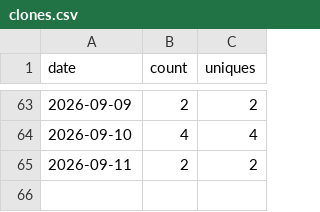
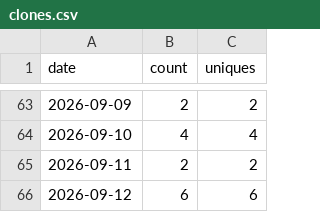
Before and after one commit to sanlanka/k8s-spark-jupyter-notebook, a CSV file: stats/clones.csv, drawn as a sheet; only a part is shown, gaps mark what is left out.

```diff
--- a/stats/clones.csv
+++ b/stats/clones.csv
@@ -65 +65,2 @@ date,count,uniques
 2026-09-11,2,2
+2026-09-12,6,6
```
Also changed, not shown: stats/views.csv, 4 other files.
